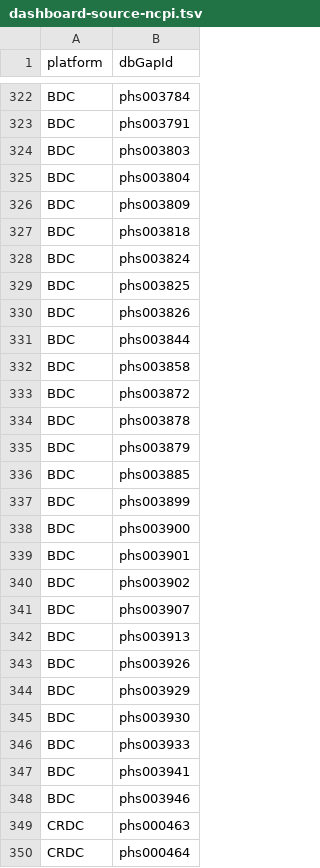
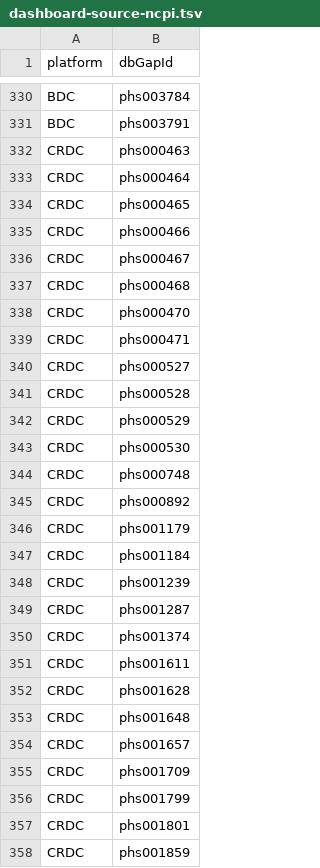
Before and after one commit to NIH-NCPI/ncpi-dataset-catalog, a TSV file: catalog-build/source/dashboard-source-ncpi.tsv, drawn as a sheet; only a part is shown, gaps mark what is left out; the shorter side is filled out with more unchanged rows; the diff covers the shown part only.

Commit message:
chore: update catalog content for 2026-01 (#127)

```diff
--- a/catalog-build/source/dashboard-source-ncpi.tsv
+++ b/catalog-build/source/dashboard-source-ncpi.tsv
@@ -323,27 +331,2 @@ BDC	phs003784
 BDC	phs003791
-BDC	phs003803
-BDC	phs003804
-BDC	phs003809
-BDC	phs003818
-BDC	phs003824
-BDC	phs003825
-BDC	phs003826
-BDC	phs003844
-BDC	phs003858
-BDC	phs003872
-BDC	phs003878
-BDC	phs003879
-BDC	phs003885
-BDC	phs003899
-BDC	phs003900
-BDC	phs003901
-BDC	phs003902
-BDC	phs003907
-BDC	phs003913
-BDC	phs003926
-BDC	phs003929
-BDC	phs003930
-BDC	phs003933
-BDC	phs003941
-BDC	phs003946
 CRDC	phs000463
```
Also changed, not shown: 8 added rows elsewhere in this file, 2 other files.
